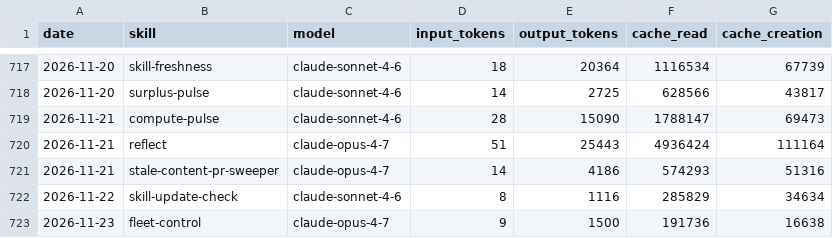
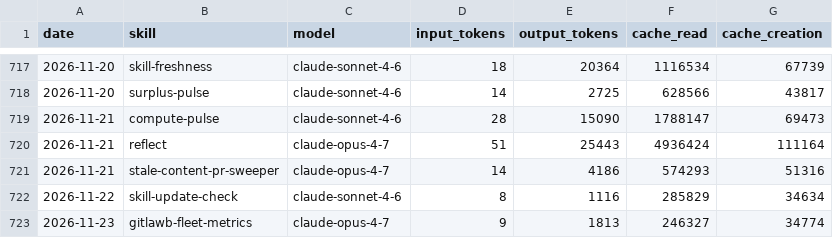
Before and after one commit to swarm-ai-research/aeon, a CSV file: memory/token-usage.csv, drawn as a sheet; only a part is shown, gaps mark what is left out.

Commit message:
chore(gitlawb-fleet-metrics): auto-commit 2026-11-23

```diff
--- a/memory/token-usage.csv
+++ b/memory/token-usage.csv
@@ -722,2 +722,2 @@ date,skill,model,input_tokens,output_tokens,cache_read,cache_creation
 2026-11-22,skill-update-check,claude-sonnet-4-6,8,1116,285829,34634
-2026-11-23,fleet-control,claude-opus-4-7,9,1500,191736,16638
+2026-11-23,gitlawb-fleet-metrics,claude-opus-4-7,9,1813,246327,34774
```
Also changed, not shown: 3 other files.
